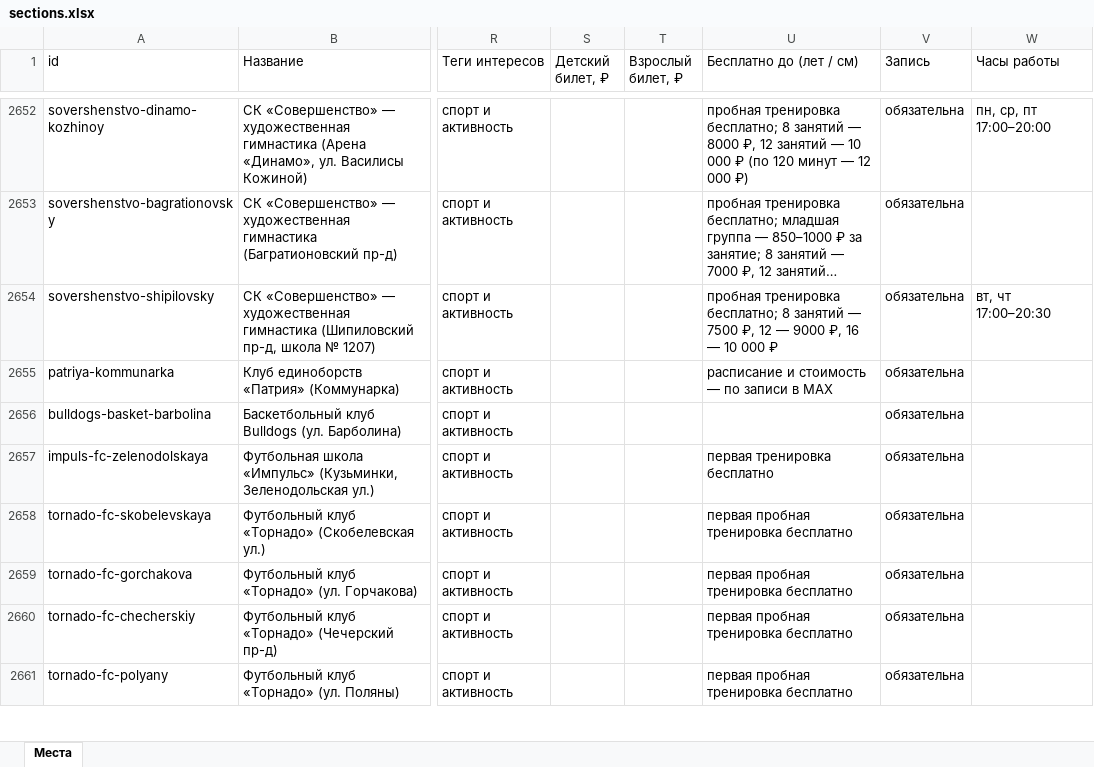
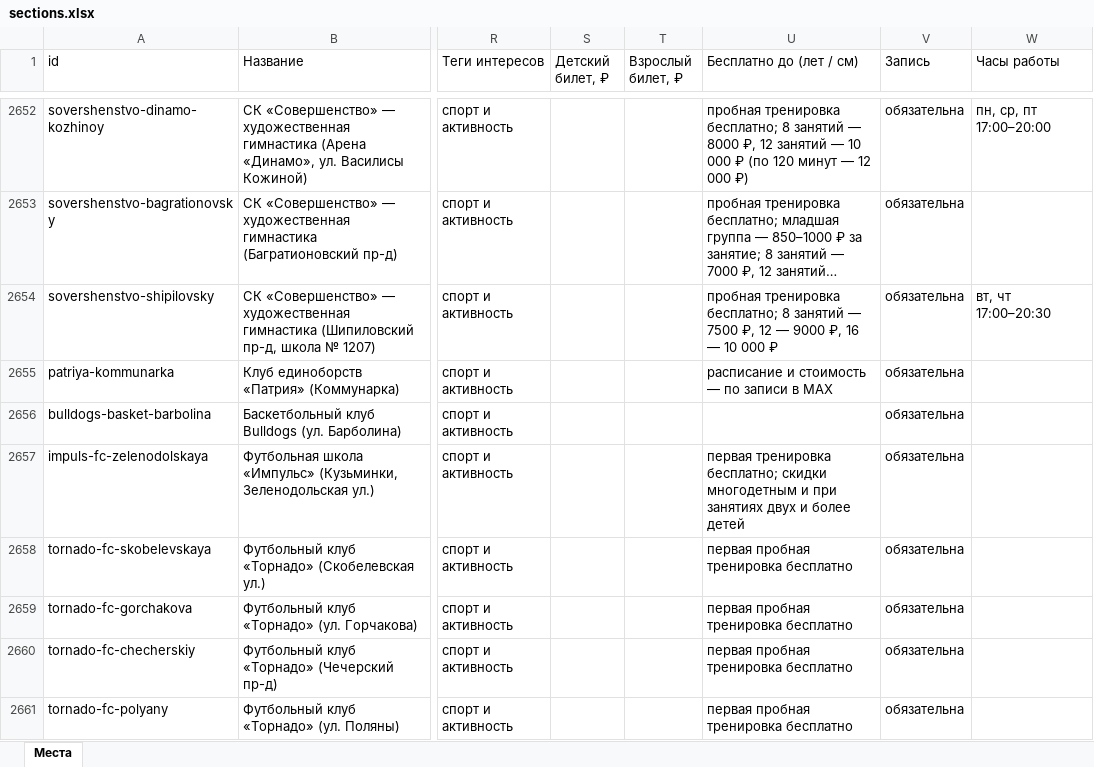
Before and after one commit to vadimsurov-apps/kudapoiti-data, an Excel workbook: data/parts/sections.xlsx, sheet Места, drawn as a sheet; only a part is shown, gaps mark what is left out; long unchanged cells end in …; values as stored, in another font and other column widths than the file's, no borders; the diff names each change by its address in the sheet, - before the commit and + after, or states it on an @@ line.

```diff
--- a/data/parts/sections.xlsx (sheet Места)
+++ b/data/parts/sections.xlsx (sheet Места)
-U2657 (Бесплатно до (лет / см)): первая тренировка бесплатно
+U2657 (Бесплатно до (лет / см)): первая тренировка бесплатно; скидки многодетным и при занятиях двух и более детей
```
Also changed, not shown: 4 other files.
